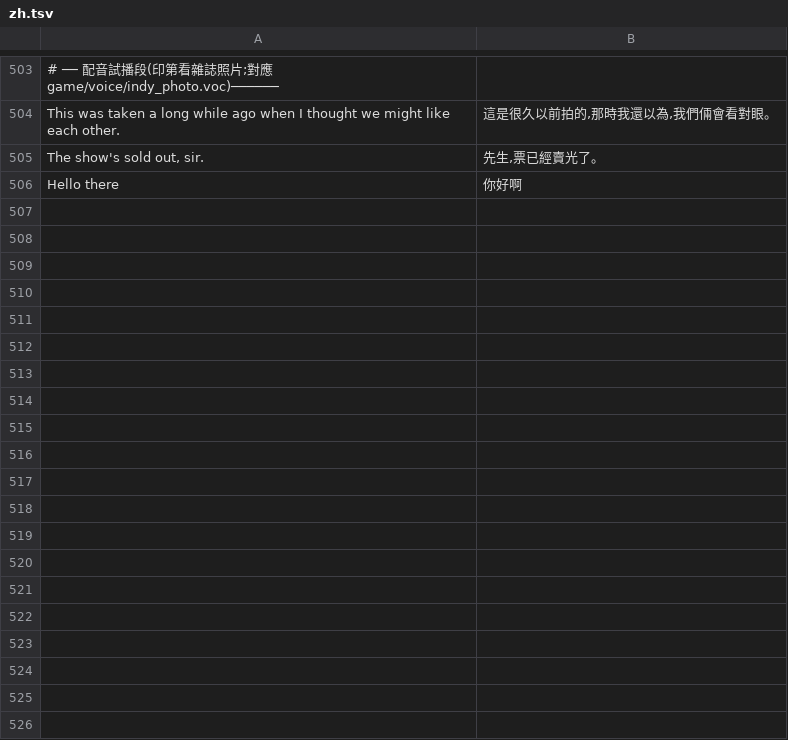
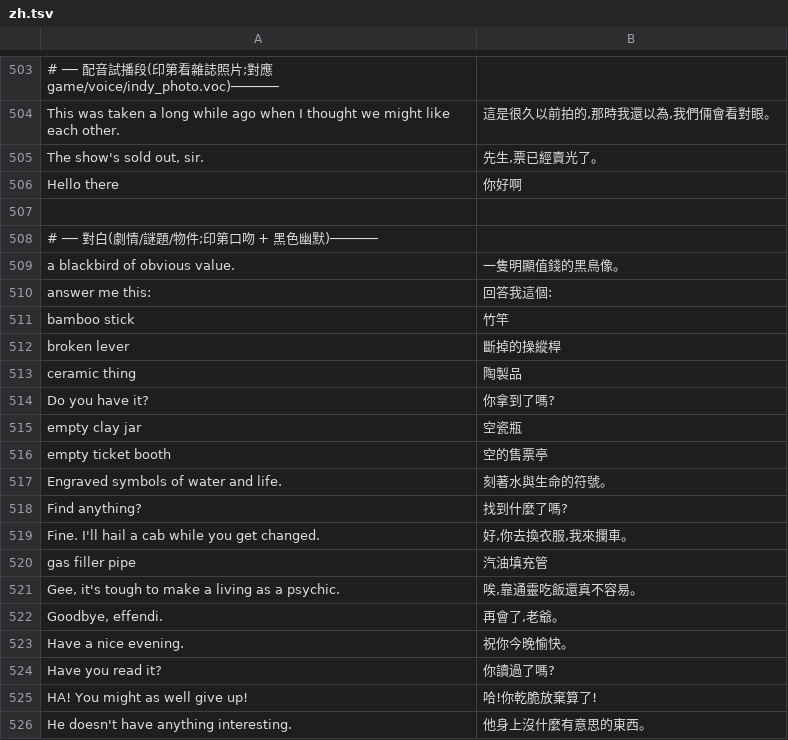
Before and after one commit to wicanr2/indiana-jones-and-the-fate-of-atlantis-cht, a TSV file: translations/zh.tsv, drawn as a sheet; only a part is shown, gaps mark what is left out; the diff covers the shown part only; the diff names each change by its address in the sheet, - before the commit and + after, or states it on an @@ line.

```diff
--- a/translations/zh.tsv
+++ b/translations/zh.tsv
+row 507: (empty)
+row 508: # ── 對白(劇情/謎題/物件;印第口吻 + 黑色幽默)──────
+row 509: a blackbird of obvious value. | 一隻明顯值錢的黑鳥像。
+row 510: answer me this: | 回答我這個:
+row 511: bamboo stick | 竹竿
+row 512: broken lever | 斷掉的操縱桿
+row 513: ceramic thing | 陶製品
+row 514: Do you have it? | 你拿到了嗎?
+row 515: empty clay jar | 空瓷瓶
+row 516: empty ticket booth | 空的售票亭
+row 517: Engraved symbols of water and life. | 刻著水與生命的符號。
+row 518: Find anything? | 找到什麼了嗎?
+row 519: Fine. I'll hail a cab while you get changed. | 好,你去換衣服,我來攔車。
+row 520: gas filler pipe | 汽油填充管
+row 521: Gee, it's tough to make a living as a psychic. | 唉,靠通靈吃飯還真不容易。
+row 522: Goodbye, effendi. | 再會了,老爺。
+row 523: Have a nice evening. | 祝你今晚愉快。
+row 524: Have you read it? | 你讀過了嗎?
+row 525: HA! You might as well give up! | 哈!你乾脆放棄算了!
+row 526: He doesn't have anything interesting. | 他身上沒什麼有意思的東西。
```
Also changed, not shown: 19 added rows elsewhere in this file.
